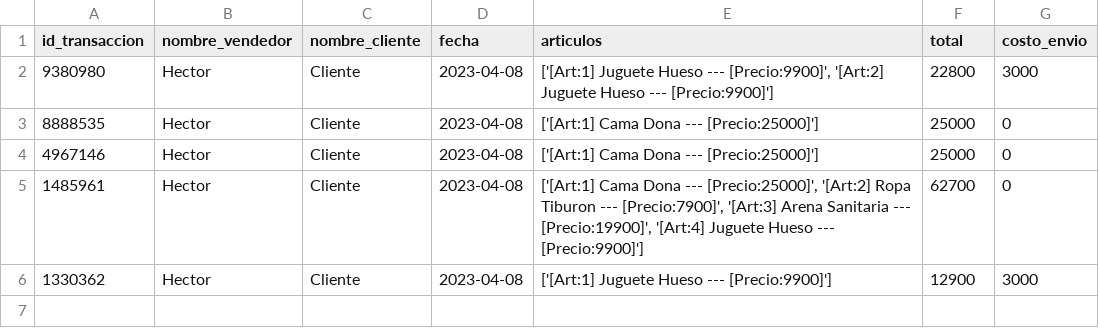
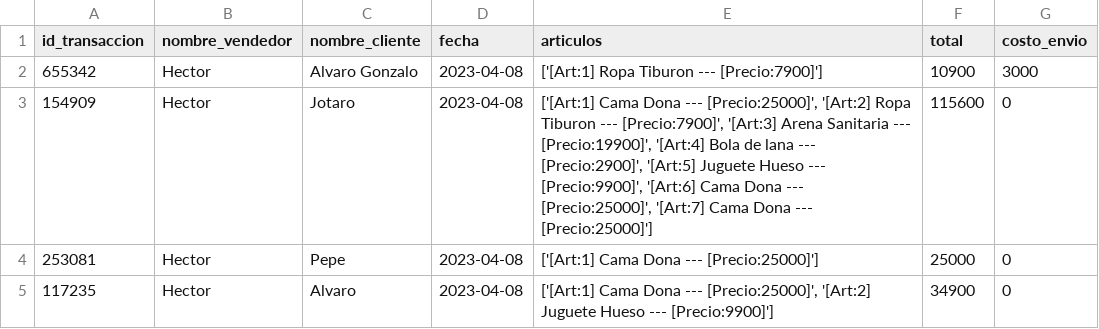
Before and after one commit to IRkwu/TPAP-Tienda, a CSV file: Archivos de Datos/HistorialBoletas.csv, drawn as a sheet.

```diff
--- a/Archivos de Datos/HistorialBoletas.csv
+++ b/Archivos de Datos/HistorialBoletas.csv
@@ -1,6 +1,5 @@
 id_transaccion,nombre_vendedor,nombre_cliente,fecha,articulos,total,costo_envio
-9380980,Hector,Cliente,2023-04-08,"['[Art:1] Juguete Hueso --- [Precio:9900]', '[Art:2] Juguete Hueso --- [Precio:9900]']",22800,3000
-8888535,Hector,Cliente,2023-04-08,['[Art:1] Cama Dona --- [Precio:25000]'],25000,0
-4967146,Hector,Cliente,2023-04-08,['[Art:1] Cama Dona --- [Precio:25000]'],25000,0
-1485961,Hector,Cliente,2023-04-08,"['[Art:1] Cama Dona --- [Precio:25000]', '[Art:2] Ropa Tiburon --- [Precio:7900]', '[Art:3] Arena Sanitaria --- [Precio:19900]', '[Art:4] Juguete Hueso --- [Precio:9900]']",62700,0
-1330362,Hector,Cliente,2023-04-08,['[Art:1] Juguete Hueso --- [Precio:9900]'],12900,3000
+655342,Hector,Alvaro Gonzalo,2023-04-08,['[Art:1] Ropa Tiburon --- [Precio:7900]'],10900,3000
+154909,Hector,Jotaro,2023-04-08,"['[Art:1] Cama Dona --- [Precio:25000]', '[Art:2] Ropa Tiburon --- [Precio:7900]', '[Art:3] Arena Sanitaria --- [Precio:19900]', '[Art:4] Bola de lana --- [Precio:2900]', '[Art:5] Juguete Hueso --- [Precio:9900]', '[Art:6] Cama Dona --- [Precio:25000]', '[Art:7] Cama Dona --- [Precio:25000]']",115600,0
+253081,Hector,Pepe,2023-04-08,['[Art:1] Cama Dona --- [Precio:25000]'],25000,0
+117235,Hector,Alvaro,2023-04-08,"['[Art:1] Cama Dona --- [Precio:25000]', '[Art:2] Juguete Hueso --- [Precio:9900]']",34900,0
```
Also changed, not shown: 10 other files.
